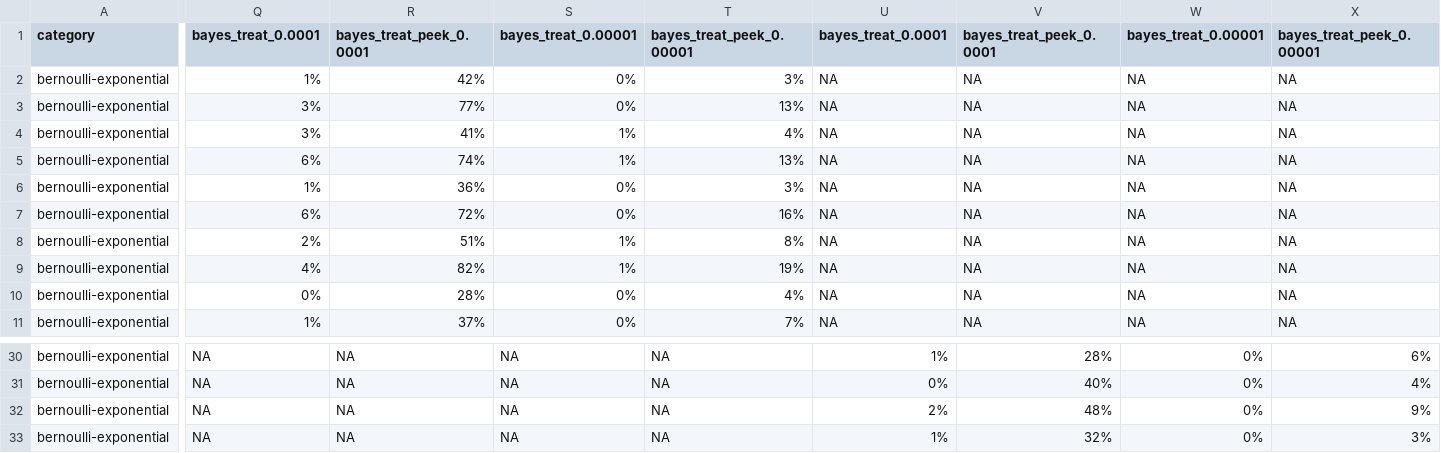
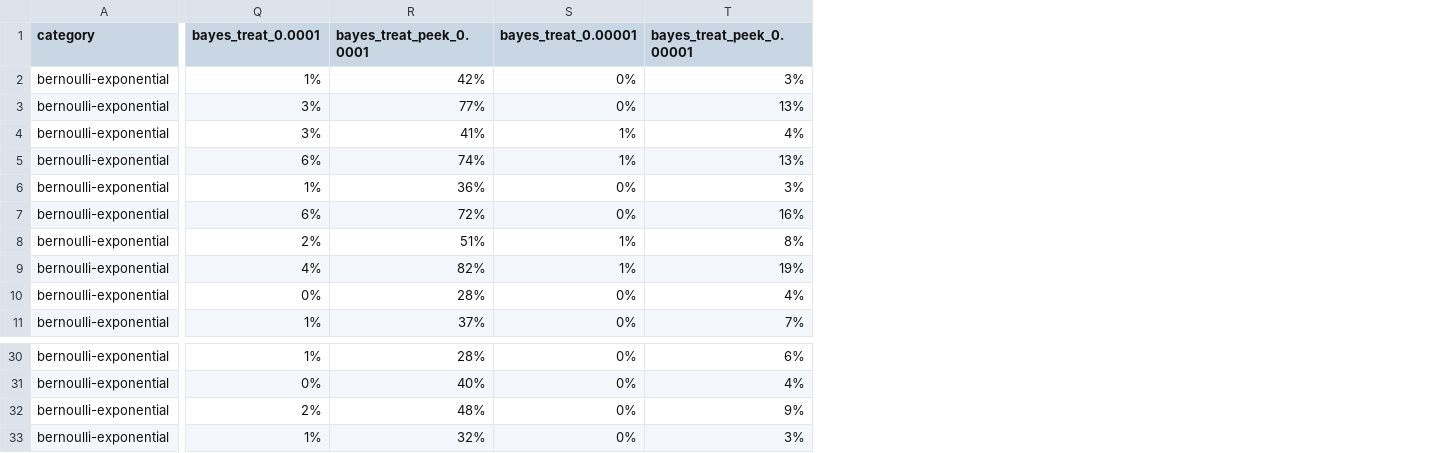
Before and after one commit to rainwyr/BayesianAB, a CSV file: multi_exp_sim/output/design_bernoulli_exponential.csv, drawn as a sheet; only a part is shown, gaps mark what is left out; the diff covers the shown part only; the diff names each change by its address in the sheet, - before the commit and + after, or states it on an @@ line.

```diff
--- a/multi_exp_sim/output/design_bernoulli_exponential.csv
+++ b/multi_exp_sim/output/design_bernoulli_exponential.csv
-column U (bayes_treat_0.0001), rows 2-11: all NA; rows 30-33: 1% | 0% | 2% | 1%
-column V (bayes_treat_peek_0.0001), rows 2-11: all NA; rows 30-33: 28% | 40% | 48% | 32%
-column W (bayes_treat_0.00001), rows 2-11: all NA; rows 30-33: all 0%
-column X (bayes_treat_peek_0.00001), rows 2-11: all NA; rows 30-33: 6% | 4% | 9% | 3%
-Q30 (bayes_treat_0.0001): NA
+Q30 (bayes_treat_0.0001): 1%
-R30 (bayes_treat_peek_0.0001): NA
+R30 (bayes_treat_peek_0.0001): 28%
-S30:S33 (bayes_treat_0.00001): NA
+S30:S33 (bayes_treat_0.00001): 0%
-T30 (bayes_treat_peek_0.00001): NA
+T30 (bayes_treat_peek_0.00001): 6%
-Q31 (bayes_treat_0.0001): NA
+Q31 (bayes_treat_0.0001): 0%
-R31 (bayes_treat_peek_0.0001): NA
+R31 (bayes_treat_peek_0.0001): 40%
-T31 (bayes_treat_peek_0.00001): NA
+T31 (bayes_treat_peek_0.00001): 4%
-Q32 (bayes_treat_0.0001): NA
+Q32 (bayes_treat_0.0001): 2%
-R32 (bayes_treat_peek_0.0001): NA
+R32 (bayes_treat_peek_0.0001): 48%
-T32 (bayes_treat_peek_0.00001): NA
+T32 (bayes_treat_peek_0.00001): 9%
-Q33 (bayes_treat_0.0001): NA
+Q33 (bayes_treat_0.0001): 1%
-R33 (bayes_treat_peek_0.0001): NA
+R33 (bayes_treat_peek_0.0001): 32%
-T33 (bayes_treat_peek_0.00001): NA
+T33 (bayes_treat_peek_0.00001): 3%
```
Also changed, not shown: 40 edited cells elsewhere in this file, multi_exp_sim/output/design_labeled_bernoulli_exponential.csv, 1 other file.
